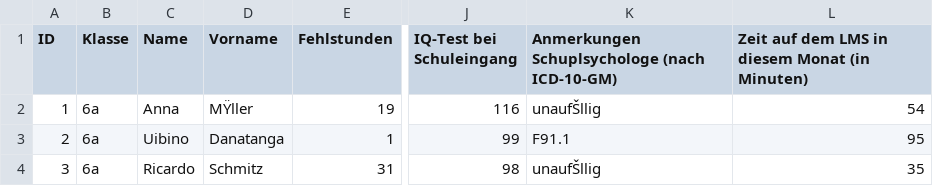
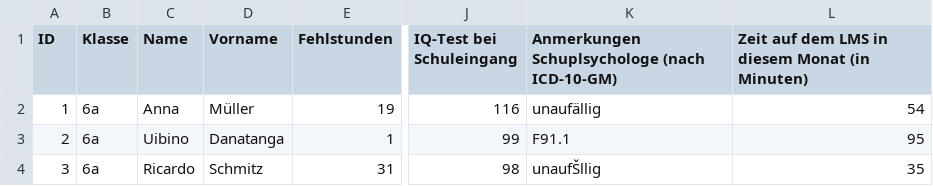
Before and after one commit to KI-Campus/Data2Teach, a CSV file: data/D2T-Kemper.csv, drawn as a sheet; only a part is shown, gaps mark what is left out; the diff names each change by its address in the sheet, - before the commit and + after, or states it on an @@ line.

Commit message:
Update D2T-Kemper.csv

```diff
--- a/data/D2T-Kemper.csv
+++ b/data/D2T-Kemper.csv
-D2 (Vorname): MŸller
+D2 (Vorname): Müller
-K2: unaufŠllig
+K2: unaufällig
```
